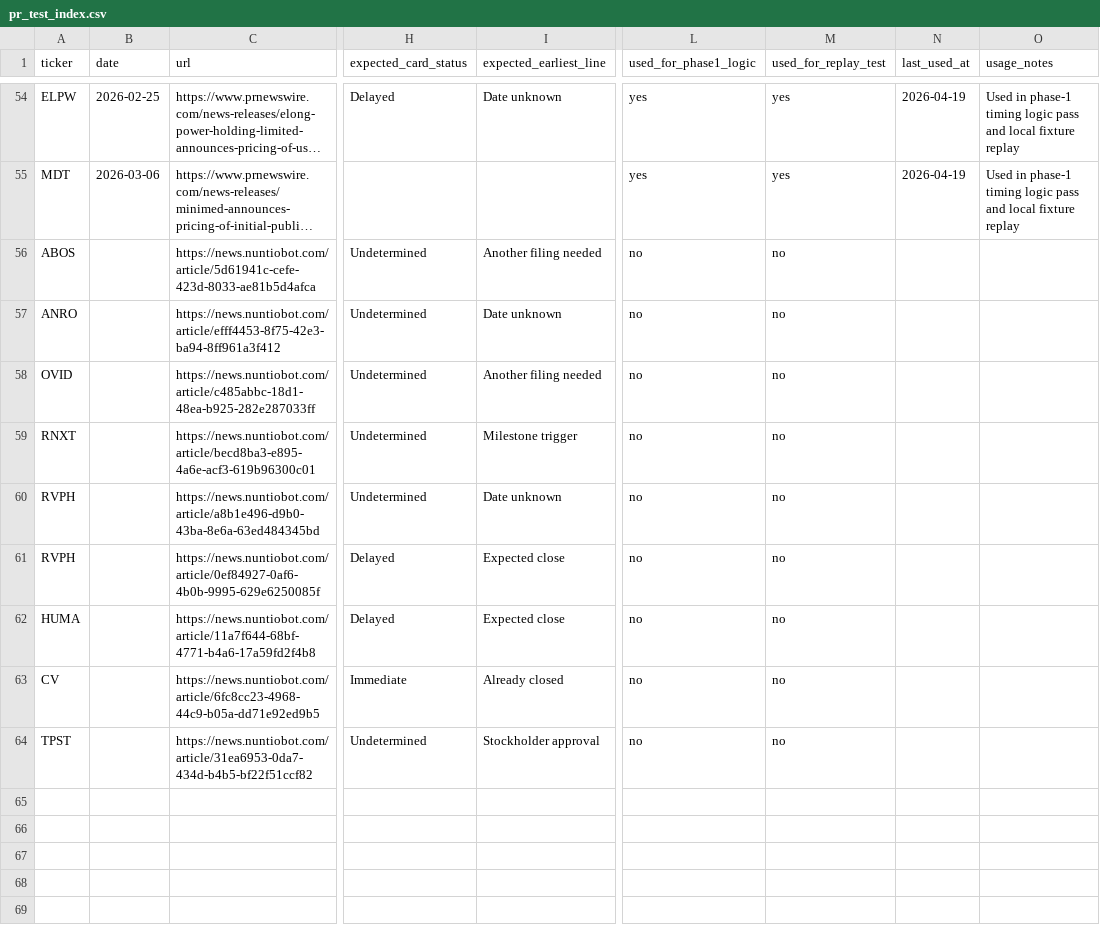
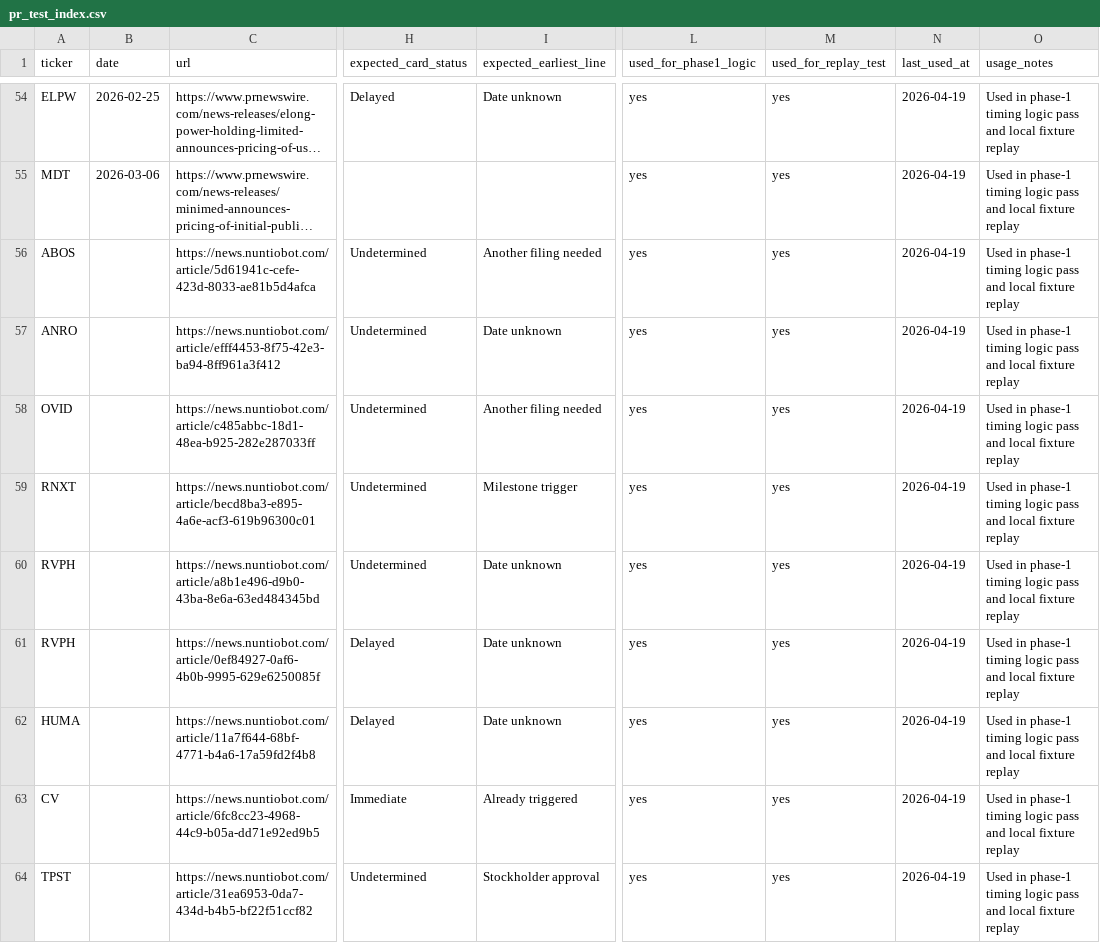
Before and after one commit to traderslink-bot/press-release-v2, a CSV file: docs/article_texts/pr_test_index.csv, drawn as a sheet; only a part is shown, gaps mark what is left out; long unchanged cells end in …; the diff names each change by its address in the sheet, - before the commit and + after, or states it on an @@ line.

Commit message:
Add fixture coverage for batch 2 private placement timing

```diff
--- a/docs/article_texts/pr_test_index.csv
+++ b/docs/article_texts/pr_test_index.csv
-L56:L64 (used_for_phase1_logic): no
+L56:L64 (used_for_phase1_logic): yes
-M56:M64 (used_for_replay_test): no
+M56:M64 (used_for_replay_test): yes
-N56:N64 (last_used_at): (empty)
+N56:N64 (last_used_at): 2026-04-19
-O56:O64 (usage_notes): (empty)
+O56:O64 (usage_notes): Used in phase-1 timing logic pass and local fixture replay
-I61:I62 (expected_earliest_line): Expected close
+I61:I62 (expected_earliest_line): Date unknown
-I63 (expected_earliest_line): Already closed
+I63 (expected_earliest_line): Already triggered
```
Also changed, not shown: 2 other files.
